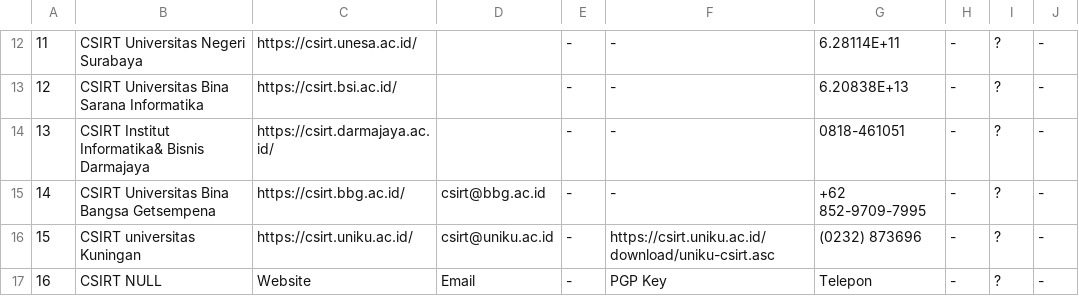
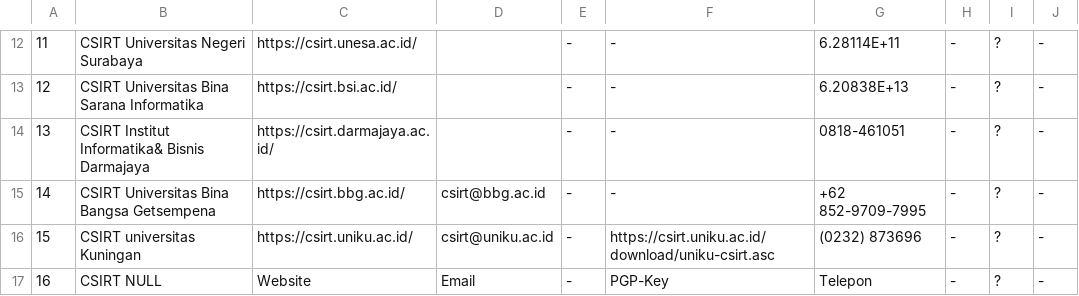
Before and after one commit to dappoo/csirt-indo-gov, a CSV file: csirt-indo-univ.csv, drawn as a sheet; only a part is shown, gaps mark what is left out; the diff names each change by its address in the sheet, - before the commit and + after, or states it on an @@ line.

Commit message:
Update csirt-indo-univ.csv

```diff
--- a/csirt-indo-univ.csv
+++ b/csirt-indo-univ.csv
-F17: PGP Key
+F17: PGP-Key
```
